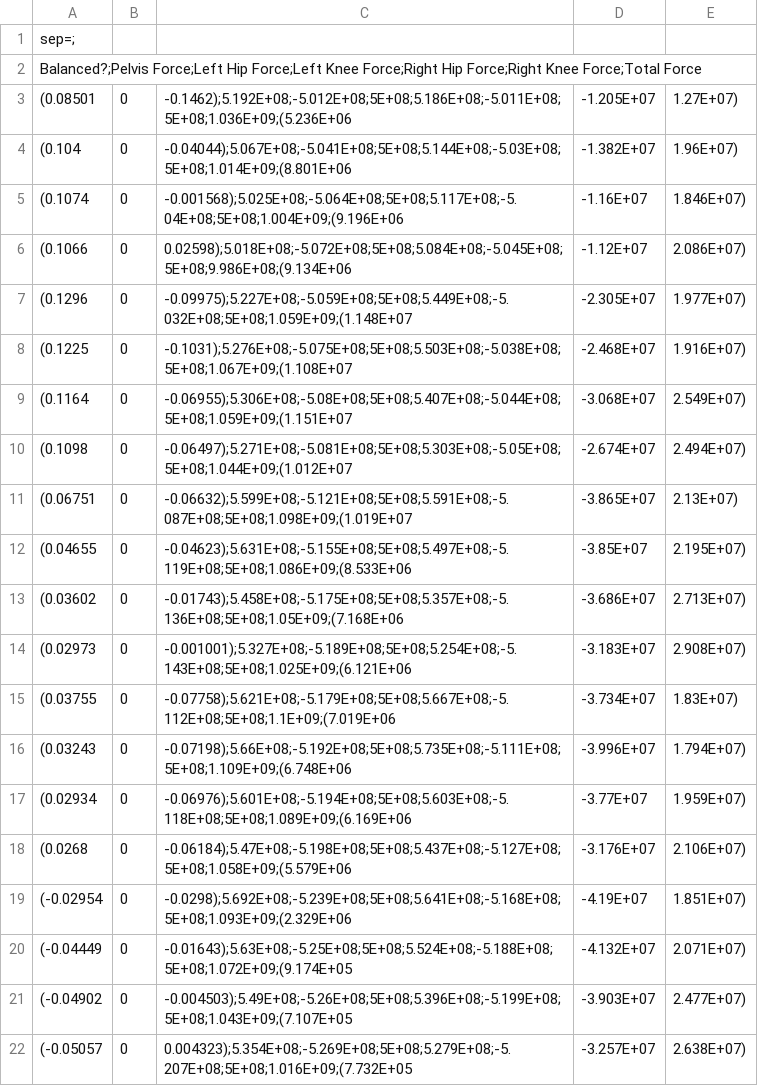
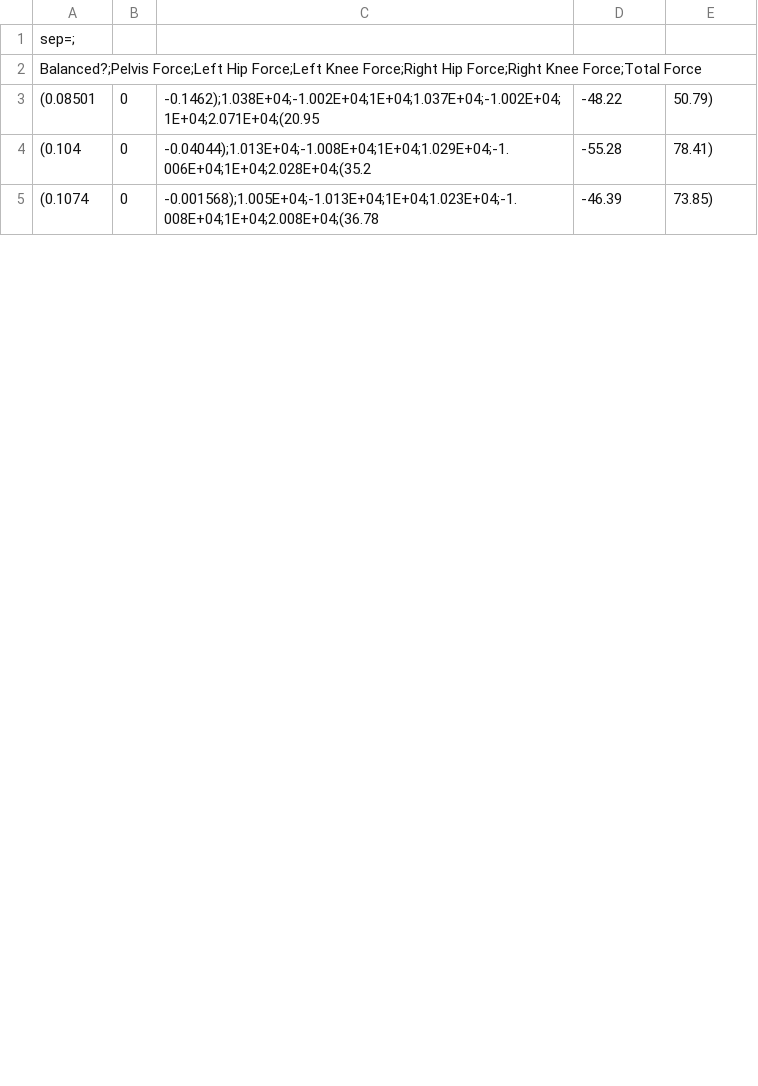
Before and after one commit to ionaic/masters-thesis, a CSV file: auto-animation/logs/force_samples.csv, drawn as a sheet; only a part is shown; the diff covers the shown part only.

```diff
--- a/auto-animation/logs/force_samples.csv
+++ b/auto-animation/logs/force_samples.csv
@@ -2,21 +2,4 @@ sep=;
 Balanced?;Pelvis Force;Left Hip Force;Left Knee Force;Right Hip Force;Right Knee Force;Total Force
-(0.08501, 0, -0.1462);5.192E+08;-5.012E+08;5E+08;5.186E+08;-5.011E+08;5E+08;1.036E+09;(5.236E+06, -1.205E+07, 1.27E+07)
-(0.104, 0, -0.04044);5.067E+08;-5.041E+08;5E+08;5.144E+08;-5.03E+08;5E+08;1.014E+09;(8.801E+06, -1.382E+07, 1.96E+07)
-(0.1074, 0, -0.001568);5.025E+08;-5.064E+08;5E+08;5.117E+08;-5.04E+08;5E+08;1.004E+09;(9.196E+06, -1.16E+07, 1.846E+07)
-(0.1066, 0, 0.02598);5.018E+08;-5.072E+08;5E+08;5.084E+08;-5.045E+08;5E+08;9.986E+08;(9.134E+06, -1.12E+07, 2.086E+07)
-(0.1296, 0, -0.09975);5.227E+08;-5.059E+08;5E+08;5.449E+08;-5.032E+08;5E+08;1.059E+09;(1.148E+07, -2.305E+07, 1.977E+07)
-(0.1225, 0, -0.1031);5.276E+08;-5.075E+08;5E+08;5.503E+08;-5.038E+08;5E+08;1.067E+09;(1.108E+07, -2.468E+07, 1.916E+07)
-(0.1164, 0, -0.06955);5.306E+08;-5.08E+08;5E+08;5.407E+08;-5.044E+08;5E+08;1.059E+09;(1.151E+07, -3.068E+07, 2.549E+07)
-(0.1098, 0, -0.06497);5.271E+08;-5.081E+08;5E+08;5.303E+08;-5.05E+08;5E+08;1.044E+09;(1.012E+07, -2.674E+07, 2.494E+07)
-(0.06751, 0, -0.06632);5.599E+08;-5.121E+08;5E+08;5.591E+08;-5.087E+08;5E+08;1.098E+09;(1.019E+07, -3.865E+07, 2.13E+07)
-(0.04655, 0, -0.04623);5.631E+08;-5.155E+08;5E+08;5.497E+08;-5.119E+08;5E+08;1.086E+09;(8.533E+06, -3.85E+07, 2.195E+07)
-(0.03602, 0, -0.01743);5.458E+08;-5.175E+08;5E+08;5.357E+08;-5.136E+08;5E+08;1.05E+09;(7.168E+06, -3.686E+07, 2.713E+07)
-(0.02973, 0, -0.001001);5.327E+08;-5.189E+08;5E+08;5.254E+08;-5.143E+08;5E+08;1.025E+09;(6.121E+06, -3.183E+07, 2.908E+07)
-(0.03755, 0, -0.07758);5.621E+08;-5.179E+08;5E+08;5.667E+08;-5.112E+08;5E+08;1.1E+09;(7.019E+06, -3.734E+07, 1.83E+07)
-(0.03243, 0, -0.07198);5.66E+08;-5.192E+08;5E+08;5.735E+08;-5.111E+08;5E+08;1.109E+09;(6.748E+06, -3.996E+07, 1.794E+07)
-(0.02934, 0, -0.06976);5.601E+08;-5.194E+08;5E+08;5.603E+08;-5.118E+08;5E+08;1.089E+09;(6.169E+06, -3.77E+07, 1.959E+07)
-(0.0268, 0, -0.06184);5.47E+08;-5.198E+08;5E+08;5.437E+08;-5.127E+08;5E+08;1.058E+09;(5.579E+06, -3.176E+07, 2.106E+07)
-(-0.02954, 0, -0.0298);5.692E+08;-5.239E+08;5E+08;5.641E+08;-5.168E+08;5E+08;1.093E+09;(2.329E+06, -4.19E+07, 1.851E+07)
-(-0.04449, 0, -0.01643);5.63E+08;-5.25E+08;5E+08;5.524E+08;-5.188E+08;5E+08;1.072E+09;(9.174E+05, -4.132E+07, 2.071E+07)
-(-0.04902, 0, -0.004503);5.49E+08;-5.26E+08;5E+08;5.396E+08;-5.199E+08;5E+08;1.043E+09;(7.107E+05, -3.903E+07, 2.477E+07)
-(-0.05057, 0, 0.004323);5.354E+08;-5.269E+08;5E+08;5.279E+08;-5.207E+08;5E+08;1.016E+09;(7.732E+05, -3.257E+07, 2.638E+07)
+(0.08501, 0, -0.1462);1.038E+04;-1.002E+04;1E+04;1.037E+04;-1.002E+04;1E+04;2.071E+04;(20.95, -48.22, 50.79)
+(0.104, 0, -0.04044);1.013E+04;-1.008E+04;1E+04;1.029E+04;-1.006E+04;1E+04;2.028E+04;(35.2, -55.28, 78.41)
+(0.1074, 0, -0.001568);1.005E+04;-1.013E+04;1E+04;1.023E+04;-1.008E+04;1E+04;2.008E+04;(36.78, -46.39, 73.85)
```
Also changed, not shown: 15 added rows and 4 removed rows elsewhere in this file, auto-animation/logs/accel_samples.csv, auto-animation/logs/angle_samples.csv, 8 other files.
